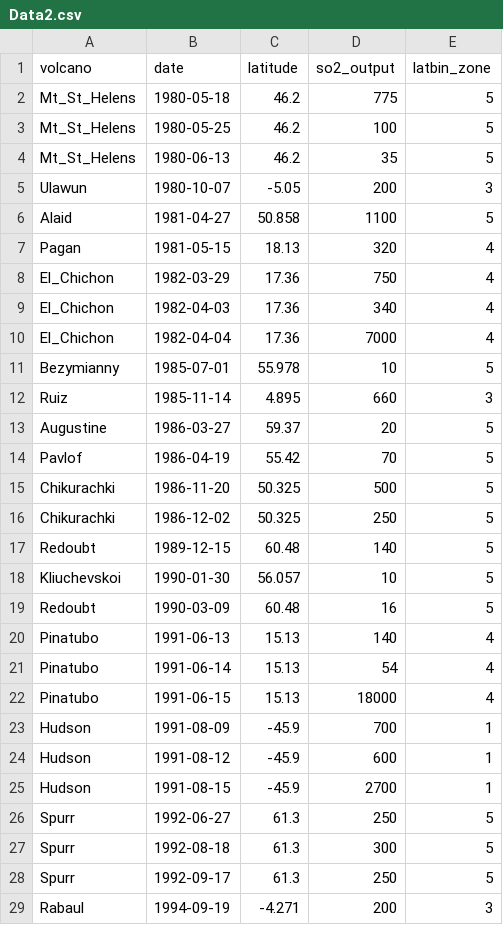
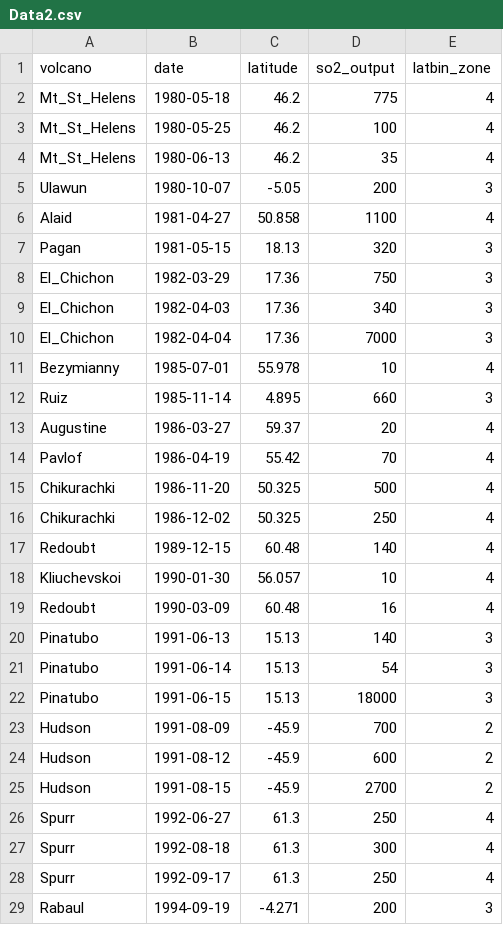
Before and after one commit to maclyne/volcano_database, a CSV file: Data2.csv, drawn as a sheet; only a part is shown; the diff covers the shown part only.

```diff
--- a/Data2.csv
+++ b/Data2.csv
@@ -1,29 +1,29 @@
 volcano, date, latitude, so2_output,latbin_zone
-Mt_St_Helens,1980-05-18,46.2,775,5
-Mt_St_Helens,1980-05-25,46.2,100,5
-Mt_St_Helens,1980-06-13,46.2,35,5
+Mt_St_Helens,1980-05-18,46.2,775,4
+Mt_St_Helens,1980-05-25,46.2,100,4
+Mt_St_Helens,1980-06-13,46.2,35,4
 Ulawun,1980-10-07,-5.05,200,3
-Alaid,1981-04-27,50.858,1100,5
-Pagan,1981-05-15,18.13,320,4
-El_Chichon,1982-03-29,17.36,750,4
-El_Chichon,1982-04-03,17.36,340,4
-El_Chichon,1982-04-04,17.36,7000,4
-Bezymianny,1985-07-01,55.978,10,5
+Alaid,1981-04-27,50.858,1100,4
+Pagan,1981-05-15,18.13,320,3
+El_Chichon,1982-03-29,17.36,750,3
+El_Chichon,1982-04-03,17.36,340,3
+El_Chichon,1982-04-04,17.36,7000,3
+Bezymianny,1985-07-01,55.978,10,4
 Ruiz,1985-11-14,4.895,660,3
-Augustine,1986-03-27,59.37,20,5
-Pavlof,1986-04-19,55.42,70,5
-Chikurachki,1986-11-20,50.325,500,5
-Chikurachki,1986-12-02,50.325,250,5
-Redoubt,1989-12-15,60.48,140,5
-Kliuchevskoi,1990-01-30,56.057,10,5
-Redoubt,1990-03-09,60.48,16,5
-Pinatubo,1991-06-13,15.13,140,4
-Pinatubo,1991-06-14,15.13,54,4
-Pinatubo,1991-06-15,15.13,18000,4
-Hudson,1991-08-09,-45.9,700,1
-Hudson,1991-08-12,-45.9,600,1
-Hudson,1991-08-15,-45.9,2700,1
-Spurr,1992-06-27,61.3,250,5
-Spurr,1992-08-18,61.3,300,5
-Spurr,1992-09-17,61.3,250,5
+Augustine,1986-03-27,59.37,20,4
+Pavlof,1986-04-19,55.42,70,4
+Chikurachki,1986-11-20,50.325,500,4
+Chikurachki,1986-12-02,50.325,250,4
+Redoubt,1989-12-15,60.48,140,4
+Kliuchevskoi,1990-01-30,56.057,10,4
+Redoubt,1990-03-09,60.48,16,4
+Pinatubo,1991-06-13,15.13,140,3
+Pinatubo,1991-06-14,15.13,54,3
+Pinatubo,1991-06-15,15.13,18000,3
+Hudson,1991-08-09,-45.9,700,2
+Hudson,1991-08-12,-45.9,600,2
+Hudson,1991-08-15,-45.9,2700,2
+Spurr,1992-06-27,61.3,250,4
+Spurr,1992-08-18,61.3,300,4
+Spurr,1992-09-17,61.3,250,4
 Rabaul,1994-09-19,-4.271,200,3
```
Also changed, not shown: 42 edited cells elsewhere in this file, Data3.csv, Data4.csv, 3 other files.
